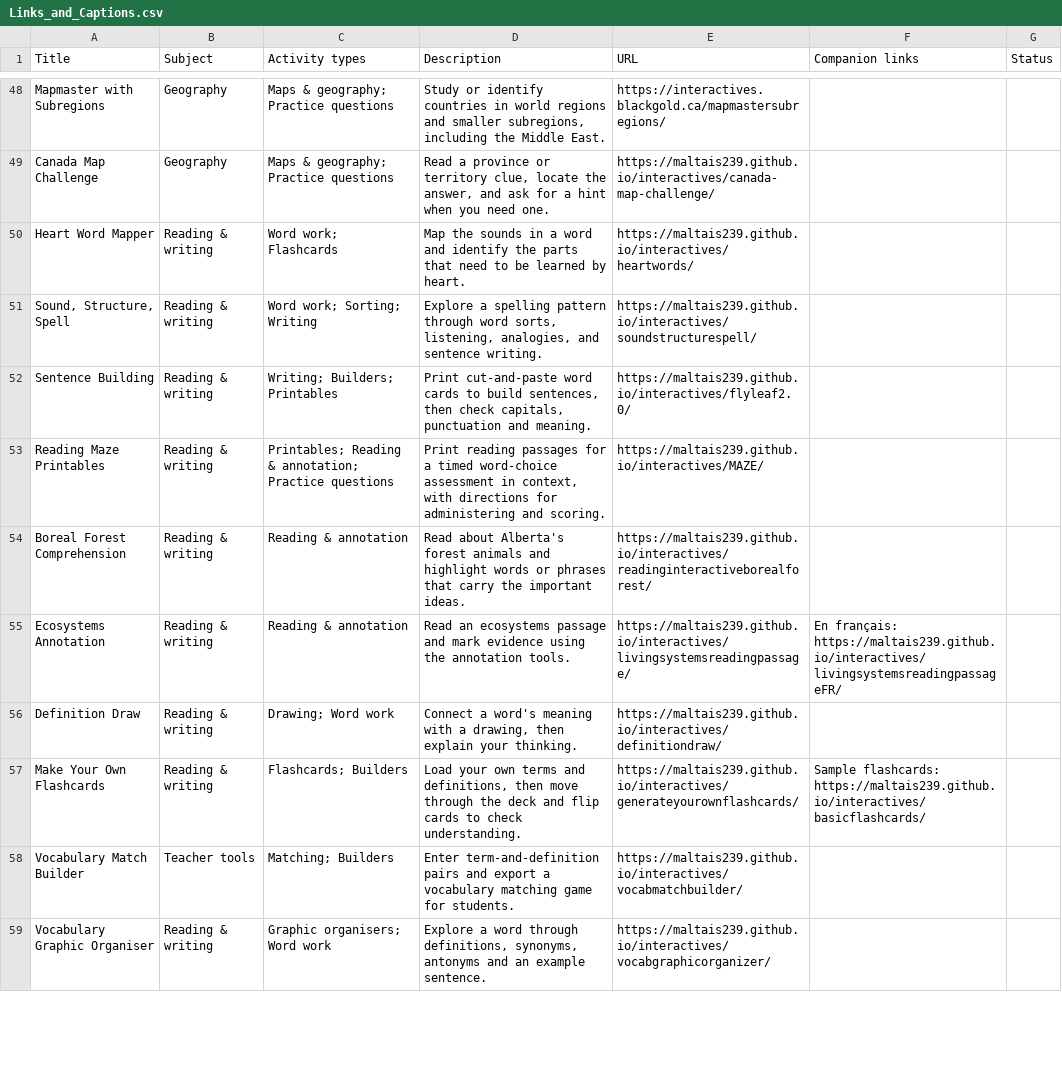
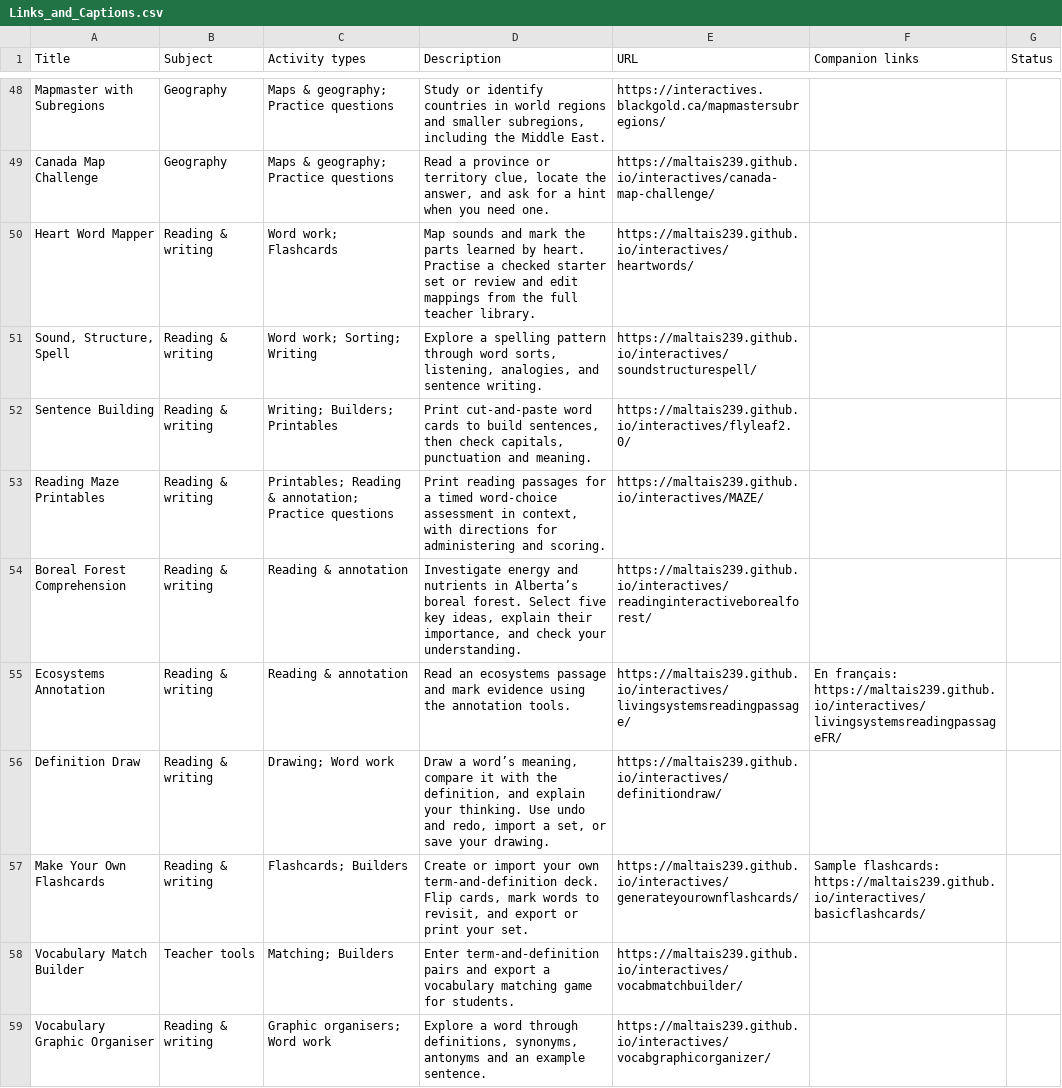
Before and after one commit to BlackGoldSchoolDivision/interactives, a CSV file: interactive-learning-lab/Links_and_Captions.csv, drawn as a sheet; only a part is shown, gaps mark what is left out; the diff covers the shown part only.

Commit message:
Refresh 29 activity descriptions and remove obsolete morphology and builder labels

```diff
--- a/interactive-learning-lab/Links_and_Captions.csv
+++ b/interactive-learning-lab/Links_and_Captions.csv
@@ -49,3 +49,3 @@ Mapmaster with Subregions,Geography,Maps & geography; Practice questions,"Study
 Canada Map Challenge,Geography,Maps & geography; Practice questions,"Read a province or territory clue, locate the answer, and ask for a hint when you need one.",https://maltais239.github.io/interactives/canada-map-challenge/,,
-Heart Word Mapper,Reading & writing,Word work; Flashcards,Map the sounds in a word and identify the parts that need to be learned by heart.,https://maltais239.github.io/interactives/heartwords/,,
+Heart Word Mapper,Reading & writing,Word work; Flashcards,Map sounds and mark the parts learned by heart. Practise a checked starter set or review and edit mappings from the full teacher library.,https://maltais239.github.io/interactives/heartwords/,,
 "Sound, Structure, Spell",Reading & writing,Word work; Sorting; Writing,"Explore a spelling pattern through word sorts, listening, analogies, and sentence writing.",https://maltais239.github.io/interactives/soundstructurespell/,,
@@ -53,6 +53,6 @@ Sentence Building,Reading & writing,Writing; Builders; Printables,"Print cut-and
 Reading Maze Printables,Reading & writing,Printables; Reading & annotation; Practice questions,"Print reading passages for a timed word-choice assessment in context, with directions for administering and scoring.",https://maltais239.github.io/interactives/MAZE/,,
-Boreal Forest Comprehension,Reading & writing,Reading & annotation,Read about Alberta's forest animals and highlight words or phrases that carry the important ideas.,https://maltais239.github.io/interactives/readinginteractiveborealforest/,,
+Boreal Forest Comprehension,Reading & writing,Reading & annotation,"Investigate energy and nutrients in Alberta’s boreal forest. Select five key ideas, explain their importance, and check your understanding.",https://maltais239.github.io/interactives/readinginteractiveborealforest/,,
 Ecosystems Annotation,Reading & writing,Reading & annotation,Read an ecosystems passage and mark evidence using the annotation tools.,https://maltais239.github.io/interactives/livingsystemsreadingpassage/,En français: https://maltais239.github.io/interactives/livingsystemsreadingpassageFR/,
-Definition Draw,Reading & writing,Drawing; Word work,"Connect a word's meaning with a drawing, then explain your thinking.",https://maltais239.github.io/interactives/definitiondraw/,,
-Make Your Own Flashcards,Reading & writing,Flashcards; Builders,"Load your own terms and definitions, then move through the deck and flip cards to check understanding.",https://maltais239.github.io/interactives/generateyourownflashcards/,Sample flashcards: https://maltais239.github.io/interactives/basicflashcards/,
+Definition Draw,Reading & writing,Drawing; Word work,"Draw a word’s meaning, compare it with the definition, and explain your thinking. Use undo and redo, import a set, or save your drawing.",https://maltais239.github.io/interactives/definitiondraw/,,
+Make Your Own Flashcards,Reading & writing,Flashcards; Builders,"Create or import your own term-and-definition deck. Flip cards, mark words to revisit, and export or print your set.",https://maltais239.github.io/interactives/generateyourownflashcards/,Sample flashcards: https://maltais239.github.io/interactives/basicflashcards/,
 Vocabulary Match Builder,Teacher tools,Matching; Builders,Enter term-and-definition pairs and export a vocabulary matching game for students.,https://maltais239.github.io/interactives/vocabmatchbuilder/,,
```
Also changed, not shown: 33 edited cells elsewhere in this file, 7 other files.
